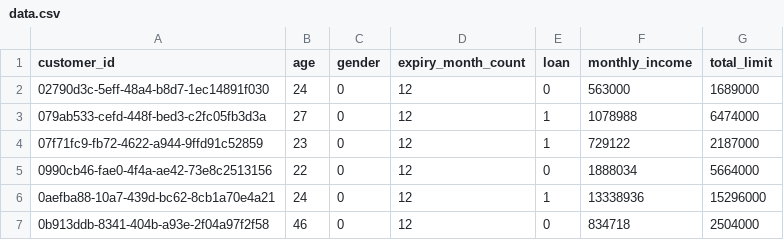
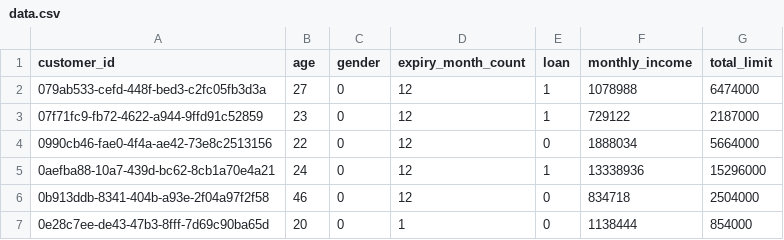
Before and after one commit to IscoDav/xgboost_scoring, a CSV file: data.csv, drawn as a sheet; only a part is shown; the shorter side is filled out with more unchanged rows; the diff names each change by its address in the sheet, - before the commit and + after, or states it on an @@ line.

Commit message:
Update data.csv

```diff
--- a/data.csv
+++ b/data.csv
-row 2: 02790d3c-5eff-48a4-b8d7-1ec14891f030 | 24 | 0 | 12 | 0 | 563000 | 1689000
```
